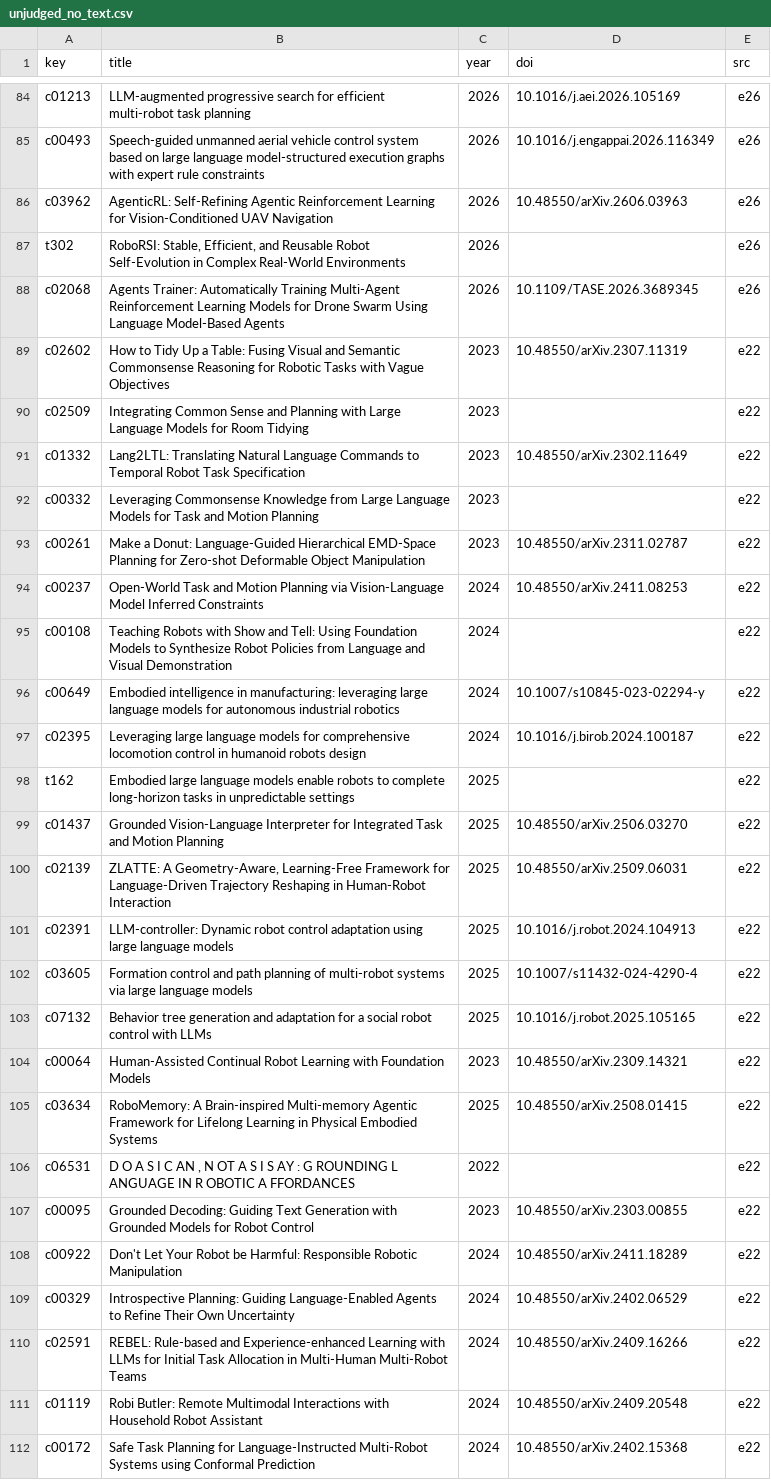
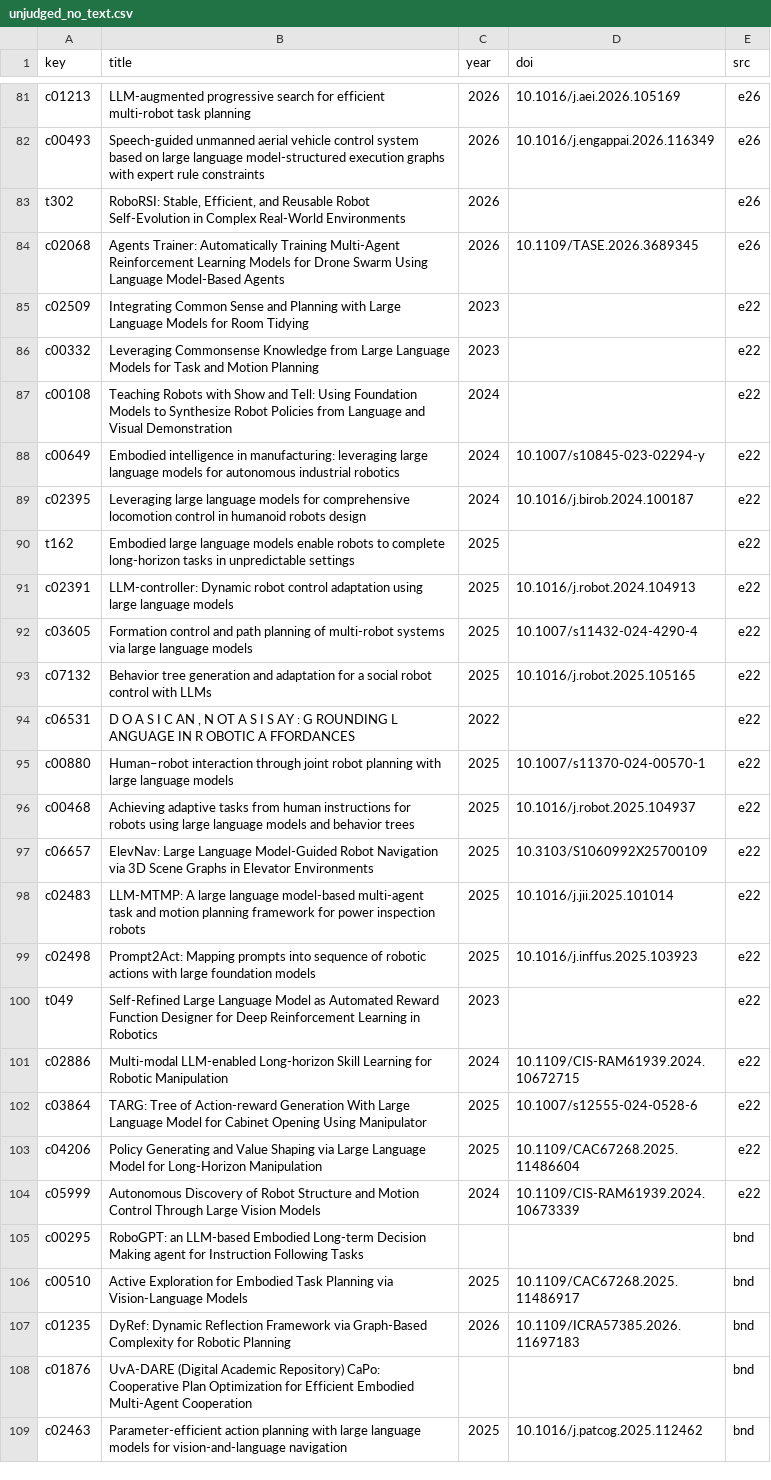
Before and after one commit to Chang-AIML/Awesome-Agentic-Embodiment, a CSV file: data/core/unjudged_no_text.csv, drawn as a sheet; only a part is shown, gaps mark what is left out; the shorter side is filled out with more unchanged rows; the diff covers the shown part only; the diff names each change by its address in the sheet, - before the commit and + after, or states it on an @@ line.

```diff
--- a/data/core/unjudged_no_text.csv
+++ b/data/core/unjudged_no_text.csv
-row 86: c03962 | AgenticRL: Self-Refining Agentic Reinforcement Learning for Vision-Conditioned UAV Navigation | 2026 | 10.48550/arXiv.2606.03963 | e26
-row 89: c02602 | How to Tidy Up a Table: Fusing Visual and Semantic Commonsense Reasoning for Robotic Tasks with Vague Objectives | 2023 | 10.48550/arXiv.2307.11319 | e22
-row 91: c01332 | Lang2LTL: Translating Natural Language Commands to Temporal Robot Task Specification | 2023 | 10.48550/arXiv.2302.11649 | e22
-row 93: c00261 | Make a Donut: Language-Guided Hierarchical EMD-Space Planning for Zero-shot Deformable Object Manipulation | 2023 | 10.48550/arXiv.2311.02787 | e22
-row 94: c00237 | Open-World Task and Motion Planning via Vision-Language Model Inferred Constraints | 2024 | 10.48550/arXiv.2411.08253 | e22
-row 99: c01437 | Grounded Vision-Language Interpreter for Integrated Task and Motion Planning | 2025 | 10.48550/arXiv.2506.03270 | e22
-row 100: c02139 | ZLATTE: A Geometry-Aware, Learning-Free Framework for Language-Driven Trajectory Reshaping in Human-Robot Interaction | 2025 | 10.48550/arXiv.2509.06031 | e22
-row 104: c00064 | Human-Assisted Continual Robot Learning with Foundation Models | 2023 | 10.48550/arXiv.2309.14321 | e22
-row 105: c03634 | RoboMemory: A Brain-inspired Multi-memory Agentic Framework for Lifelong Learning in Physical Embodied Systems | 2025 | 10.48550/arXiv.2508.01415 | e22
-row 107: c00095 | Grounded Decoding: Guiding Text Generation with Grounded Models for Robot Control | 2023 | 10.48550/arXiv.2303.00855 | e22
-row 108: c00922 | Don't Let Your Robot be Harmful: Responsible Robotic Manipulation | 2024 | 10.48550/arXiv.2411.18289 | e22
-row 109: c00329 | Introspective Planning: Guiding Language-Enabled Agents to Refine Their Own Uncertainty | 2024 | 10.48550/arXiv.2402.06529 | e22
-row 110: c02591 | REBEL: Rule-based and Experience-enhanced Learning with LLMs for Initial Task Allocation in Multi-Human Multi-Robot Teams | 2024 | 10.48550/arXiv.2409.16266 | e22
-row 111: c01119 | Robi Butler: Remote Multimodal Interactions with Household Robot Assistant | 2024 | 10.48550/arXiv.2409.20548 | e22
-row 112: c00172 | Safe Task Planning for Language-Instructed Multi-Robot Systems using Conformal Prediction | 2024 | 10.48550/arXiv.2402.15368 | e22
```
Also changed, not shown: 18 removed rows elsewhere in this file, 10 other files.
